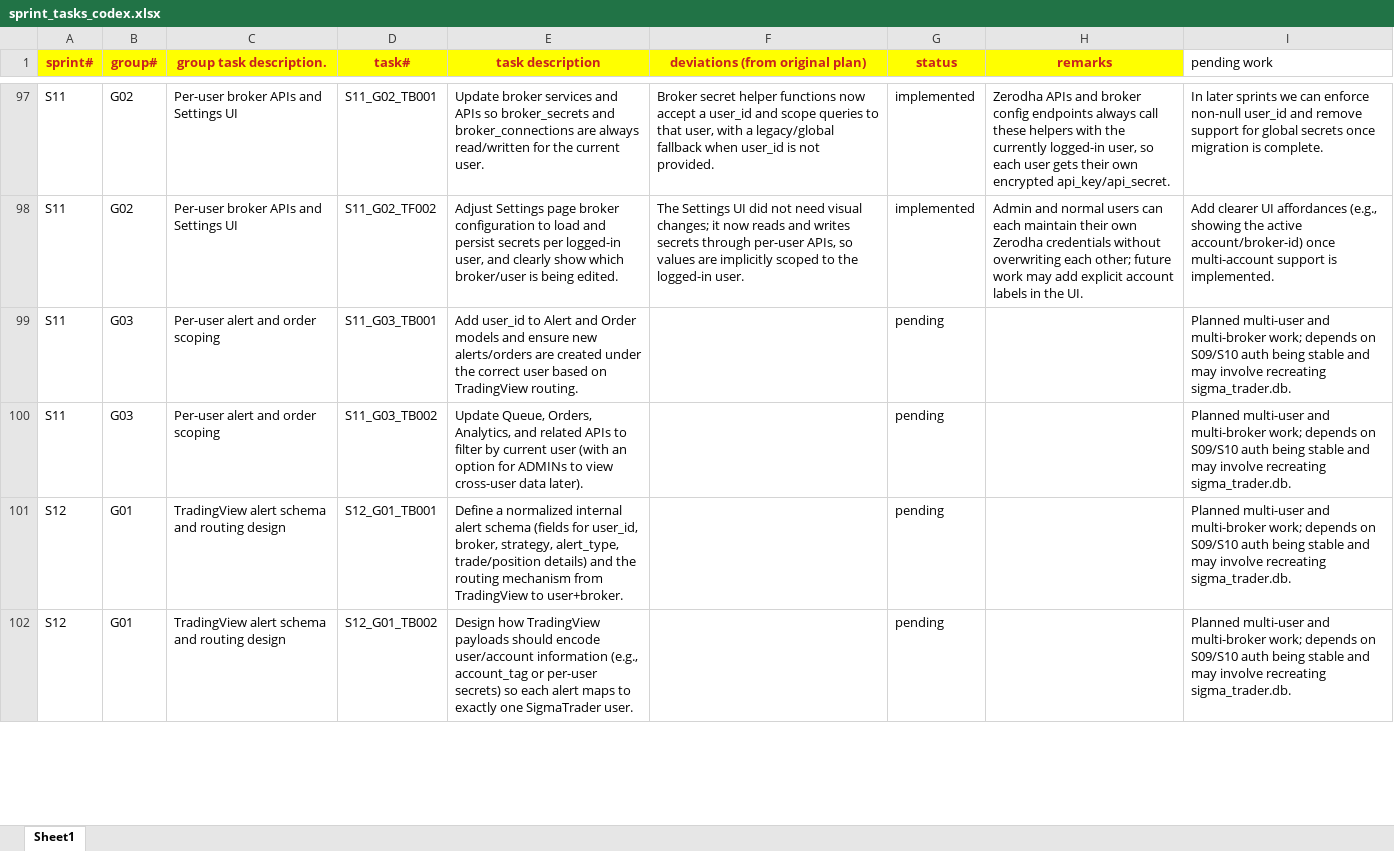
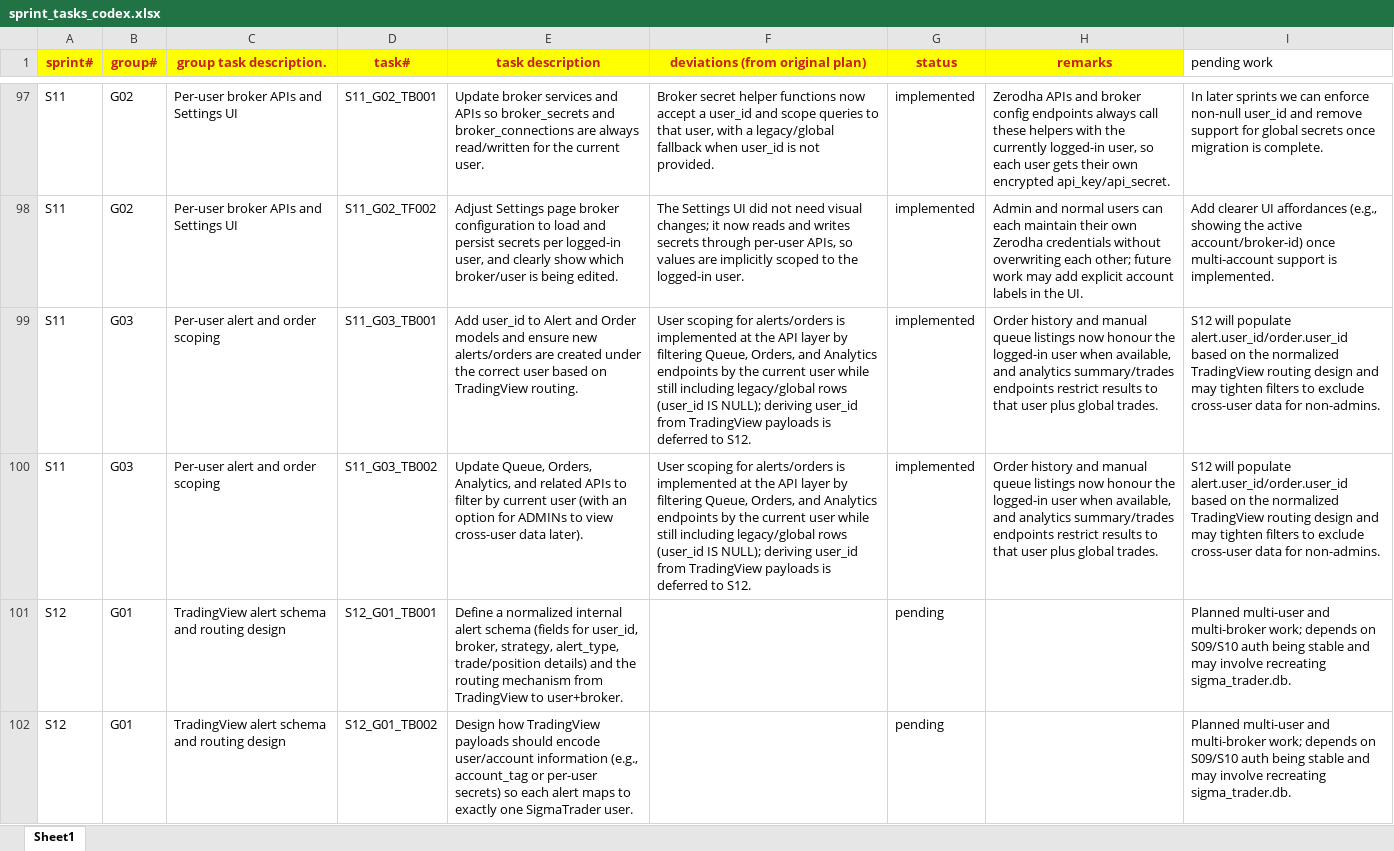
Before and after one commit to chbisw07/SigmaTrader, an Excel workbook: docs/sprint_tasks_codex.xlsx, sheet Sheet1, drawn as a sheet; only a part is shown, gaps mark what is left out; values as stored, in another font and other column widths than the file's, no borders; the diff names each change by its address in the sheet, - before the commit and + after, or states it on an @@ line.

Commit message:
* S11/G03: Per-user alert and order scoping * Added user_id to alerts and orders (via Alembic 0006/0007) so every alert/order can belong to a specific SigmaTrader user. * Updated create_order_from_alert to accept user_id and persist it on new orders. * Scoped GET /api/orders and GET /api/orders/queue to the current user (Order.user_id == user.id OR NULL), so each user sees their own orders plus legacy ones. * Scoped analytics (/api/analytics/summary and /api/analytics/trades) to the current user in the same way, via user_id filtering. * Enforced st_user_id on TradingView webhooks: alerts without a valid st_user_id are ignored; alerts with it are routed to that user and stored with alert.user_id/order.user_id. * Made Zerodha client creation per-connection: uses the most recent BrokerConnection, its user_id, and that user’s encrypted api_key/api_secret. * Stored broker-side account id (broker_user_id) on BrokerConnection and stamped it onto orders as broker_account_id during execution, so Orders now show which Zerodha account each order belongs to. * Ensured tests use a separate SQLite file (sigma_trader_test.db), preventing pytest runs from wiping real users/order data in sigma_trader.db.

```diff
--- a/docs/sprint_tasks_codex.xlsx (sheet Sheet1)
+++ b/docs/sprint_tasks_codex.xlsx (sheet Sheet1)
-F99:F100 (deviations (from original plan)): (empty)
+F99:F100 (deviations (from original plan)): User scoping for alerts/orders is implemented at the API layer by filtering Queue, Orders, and Analytics endpoints by the current user while still including legacy/global rows (user_id IS NULL); deriving user_id from TradingView payloads is deferred to S12.
-G99:G100 (status): pending
+G99:G100 (status): implemented
-H99:H100 (remarks): (empty)
+H99:H100 (remarks): Order history and manual queue listings now honour the logged-in user when available, and analytics summary/trades endpoints restrict results to that user plus global trades.
-I99:I100 (pending work): Planned multi-user and multi-broker work; depends on S09/S10 auth being stable and may involve recreating sigma_trader.db.
+I99:I100 (pending work): S12 will populate alert.user_id/order.user_id based on the normalized TradingView routing design and may tighten filters to exclude cross-user data for non-admins.
```
Also changed, not shown: 21 other files.
